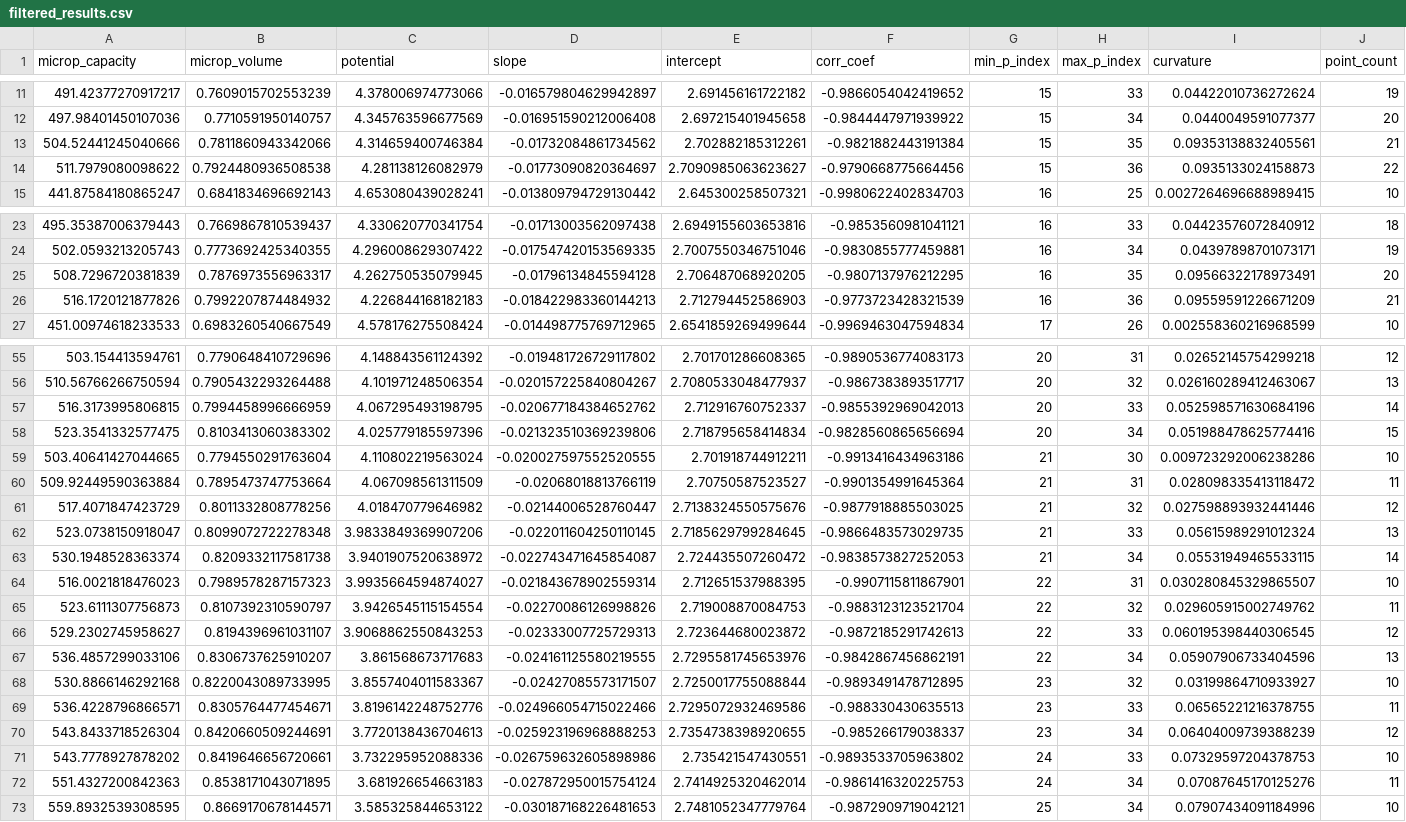
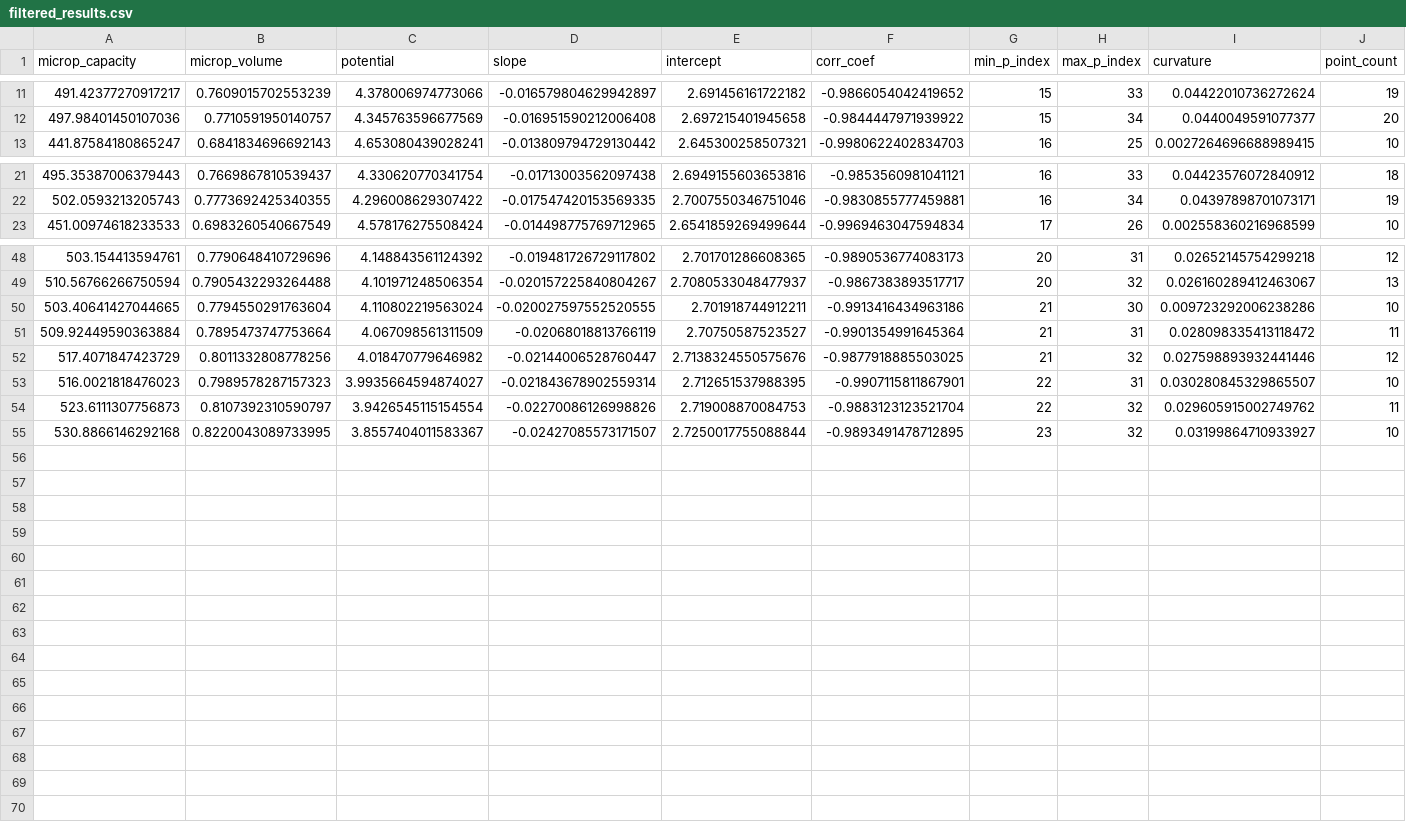
Before and after one commit to sblanky/dubstandard, a CSV file: example/DAoptimum/MIL-101/filtered_results.csv, drawn as a sheet; only a part is shown, gaps mark what is left out; rows hold the shown columns only; the diff covers the shown part only; the diff names each change by its address in the sheet, - before the commit and + after, or states it on an @@ line.

```diff
--- a/example/DAoptimum/MIL-101/filtered_results.csv
+++ b/example/DAoptimum/MIL-101/filtered_results.csv
-row 13: 504.52441245040666 | 0.7811860943342066 | 4.314659400746384 | -0.01732084861734562 | 2.702882185312261 | -0.9821882443191384 | 15 | 35 | 0.09353138832405561 | 21
-row 14: 511.7979080098622 | 0.7924480936508538 | 4.281138126082979 | -0.01773090820364697 | 2.7090985063623627 | -0.9790668775664456 | 15 | 36 | 0.0935133024158873 | 22
-row 25: 508.7296720381839 | 0.7876973556963317 | 4.262750535079945 | -0.01796134845594128 | 2.706487068920205 | -0.9807137976212295 | 16 | 35 | 0.09566322178973491 | 20
-row 26: 516.1720121877826 | 0.7992207874484932 | 4.226844168182183 | -0.018422983360144213 | 2.712794452586903 | -0.9773723428321539 | 16 | 36 | 0.09559591226671209 | 21
-row 57: 516.3173995806815 | 0.7994458996666959 | 4.067295493198795 | -0.020677184384652762 | 2.712916760752337 | -0.9855392969042013 | 20 | 33 | 0.052598571630684196 | 14
-row 58: 523.3541332577475 | 0.8103413060383302 | 4.025779185597396 | -0.021323510369239806 | 2.718795658414834 | -0.9828560865656694 | 20 | 34 | 0.051988478625774416 | 15
-row 62: 523.0738150918047 | 0.8099072722278348 | 3.9833849369907206 | -0.022011604250110145 | 2.7185629799284645 | -0.9866483573029735 | 21 | 33 | 0.05615989291012324 | 13
-row 63: 530.1948528363374 | 0.8209332117581738 | 3.9401907520638972 | -0.022743471645854087 | 2.724435507260472 | -0.9838573827252053 | 21 | 34 | 0.05531949465533115 | 14
-row 66: 529.2302745958627 | 0.8194396961031107 | 3.9068862550843253 | -0.02333007725729313 | 2.723644680023872 | -0.9872185291742613 | 22 | 33 | 0.060195398440306545 | 12
-row 67: 536.4857299033106 | 0.8306737625910207 | 3.861568673717683 | -0.024161125580219555 | 2.7295581745653976 | -0.9842867456862191 | 22 | 34 | 0.05907906733404596 | 13
-row 69: 536.4228796866571 | 0.8305764477454671 | 3.8196142248752776 | -0.024966054715022466 | 2.7295072932469586 | -0.988330430635513 | 23 | 33 | 0.06565221216378755 | 11
-row 70: 543.8433718526304 | 0.8420660509244691 | 3.7720138436704613 | -0.025923196968888253 | 2.7354738398920655 | -0.985266179038337 | 23 | 34 | 0.06404009739388239 | 12
-row 71: 543.7778927878202 | 0.8419646656720661 | 3.732295952088336 | -0.026759632605898986 | 2.735421547430551 | -0.9893533705963802 | 24 | 33 | 0.07329597204378753 | 10
-row 72: 551.4327200842363 | 0.8538171043071895 | 3.681926654663183 | -0.027872950015754124 | 2.7414925320462014 | -0.9861416320225753 | 24 | 34 | 0.07087645170125276 | 11
-row 73: 559.8932539308595 | 0.8669170678144571 | 3.585325844653122 | -0.030187168226481653 | 2.7481052347779764 | -0.9872909719042121 | 25 | 34 | 0.07907434091184996 | 10
```
Also changed, not shown: 3 removed rows elsewhere in this file, example/DAoptimum/Al_fumarate/filtered_results.csv, example/DAoptimum/DMOF-1/filtered_results.csv, 38 other files.
